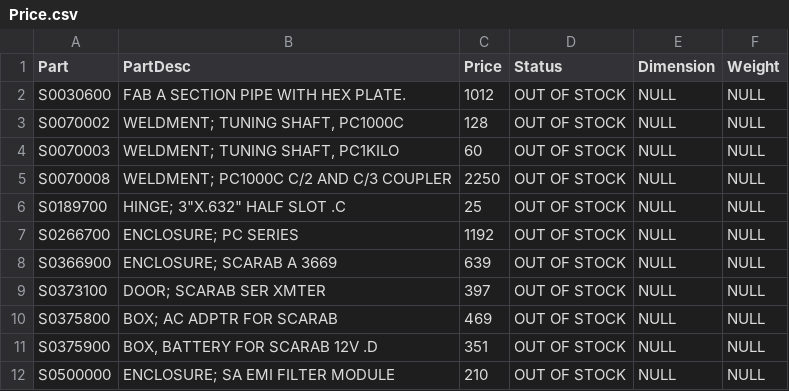
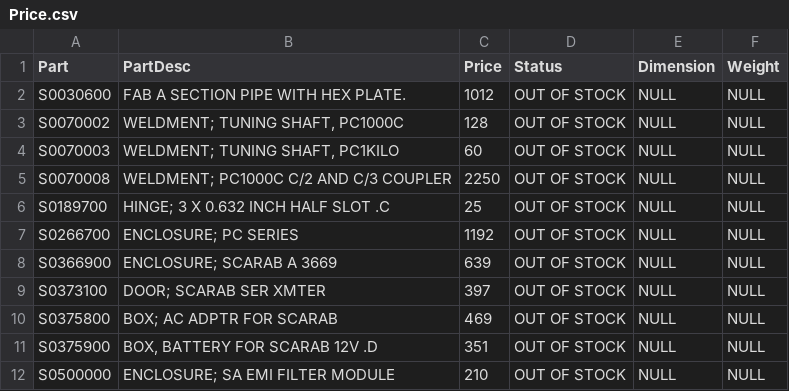
Before and after one commit to tx-av-admin/txavdat, a CSV file: Price.csv, drawn as a sheet; only a part is shown.

Commit message:
Update Price.csv

```diff
--- a/Price.csv
+++ b/Price.csv
@@ -5,3 +5,3 @@ S0070003	WELDMENT; TUNING SHAFT, PC1KILO	60	OUT OF STOCK	NULL	NULL
 S0070008	WELDMENT; PC1000C C/2 AND C/3 COUPLER	2250	OUT OF STOCK	NULL	NULL
-S0189700	HINGE; 3"X.632" HALF SLOT .C	25	OUT OF STOCK	NULL	NULL
+S0189700	HINGE; 3 X 0.632 INCH HALF SLOT .C	25	OUT OF STOCK	NULL	NULL
 S0266700	ENCLOSURE; PC SERIES	1192	OUT OF STOCK	NULL	NULL
```
